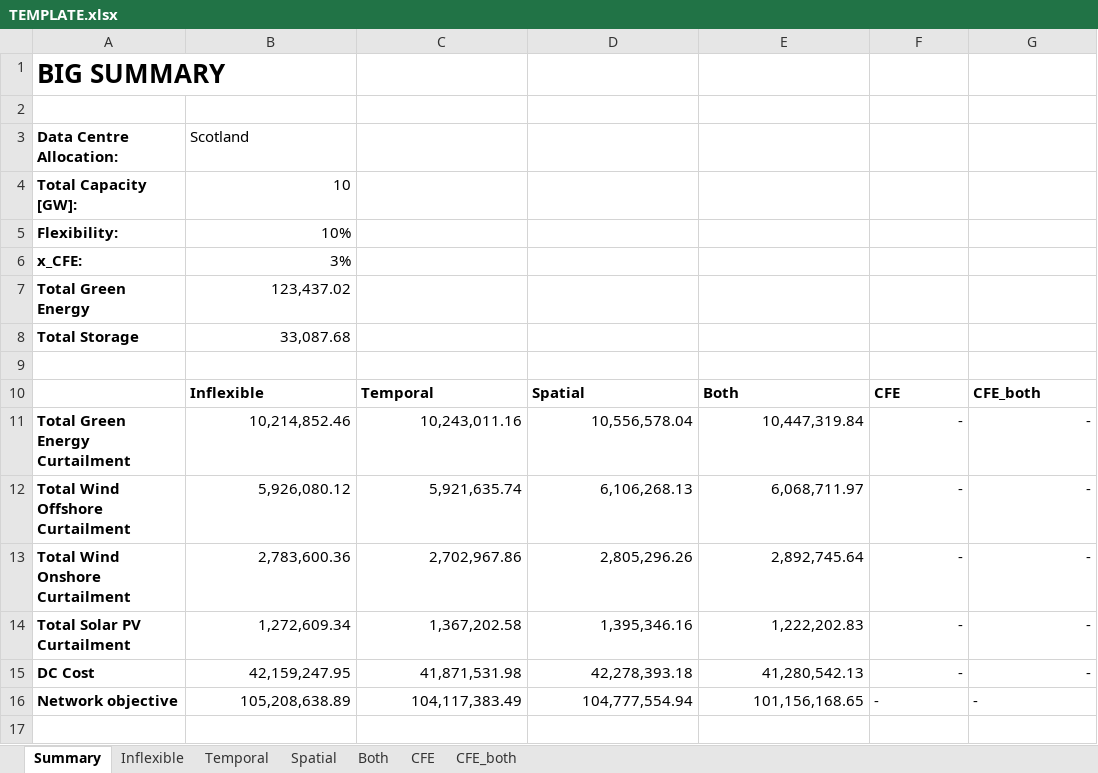
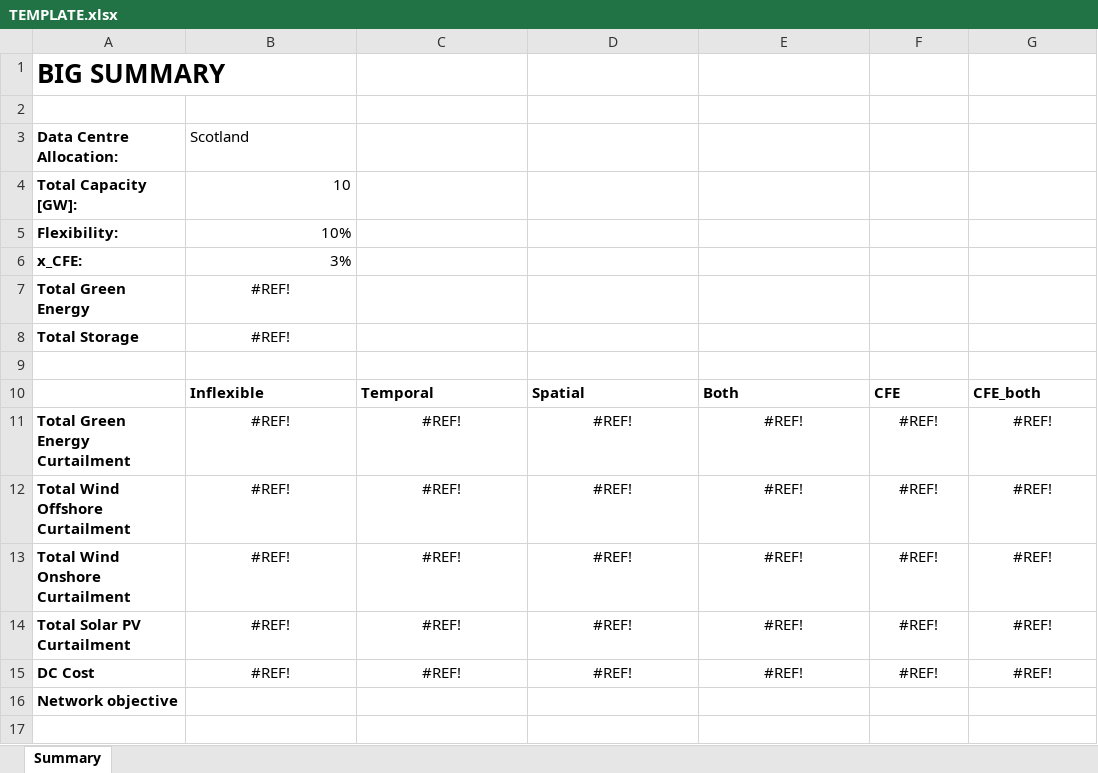
Before and after one commit to marta-uoe/PyPSA-GB-datacentres, an Excel workbook: notebooks/results/TEMPLATE.xlsx, sheet Summary, drawn as a sheet; only a part is shown; values as stored, in another font and other column widths than the file's, no borders; conditional formats not drawn; the diff covers the shown part only; the diff names each change by its address in the sheet, - before the commit and + after, or states it on an @@ line.

```diff
--- a/notebooks/results/TEMPLATE.xlsx (sheet Summary)
+++ b/notebooks/results/TEMPLATE.xlsx (sheet Summary)
-sheet tab: Inflexible
-sheet tab: Temporal
-sheet tab: Spatial
-sheet tab: Both
-sheet tab: CFE
-sheet tab: CFE_both
-B7: 123,437.02
+B7: #REF!
-B7:B8 alignment: right
+B7:B8 alignment: center
-B8: 33,087.68
+B8: #REF!
-B11: 10,214,852.46
+B11: #REF!
-B11:G15 alignment: right
+B11:G15 alignment: center
-C11: 10,243,011.16
+C11: #REF!
-D11: 10,556,578.04
+D11: #REF!
-E11: 10,447,319.84
+E11: #REF!
-F11:F15: -
+F11:F15: #REF!
-G11:G15: -
+G11:G15: #REF!
-B12: 5,926,080.12
+B12: #REF!
-C12: 5,921,635.74
+C12: #REF!
-D12: 6,106,268.13
+D12: #REF!
-E12: 6,068,711.97
+E12: #REF!
-B13: 2,783,600.36
+B13: #REF!
-C13: 2,702,967.86
+C13: #REF!
-D13: 2,805,296.26
+D13: #REF!
-E13: 2,892,745.64
+E13: #REF!
-B14: 1,272,609.34
+B14: #REF!
-C14: 1,367,202.58
+C14: #REF!
-D14: 1,395,346.16
+D14: #REF!
-E14: 1,222,202.83
+E14: #REF!
-B15: 42,159,247.95
+B15: #REF!
-C15: 41,871,531.98
+C15: #REF!
-D15: 42,278,393.18
+D15: #REF!
-E15: 41,280,542.13
+E15: #REF!
-B16: 105,208,638.89
+B16: (empty)
-C16: 104,117,383.49
+C16: (empty)
-D16: 104,777,554.94
+D16: (empty)
-E16: 101,156,168.65
+E16: (empty)
-F16: -
+F16: (empty)
-G16: -
+G16: (empty)
```
Also changed, not shown: 30 edited cells and cell formats elsewhere in this sheet, 31 other files.
